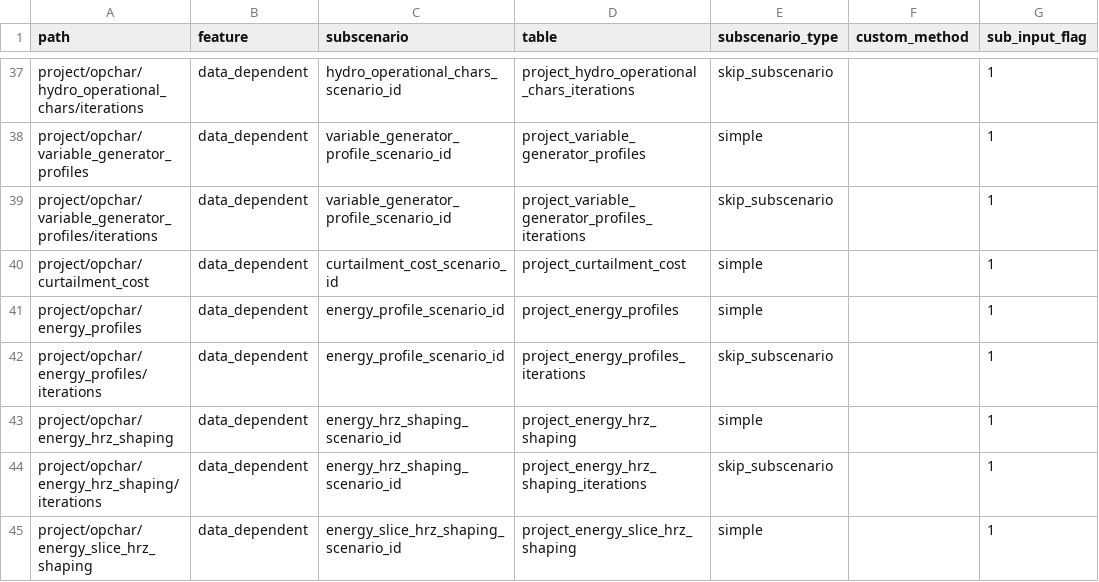
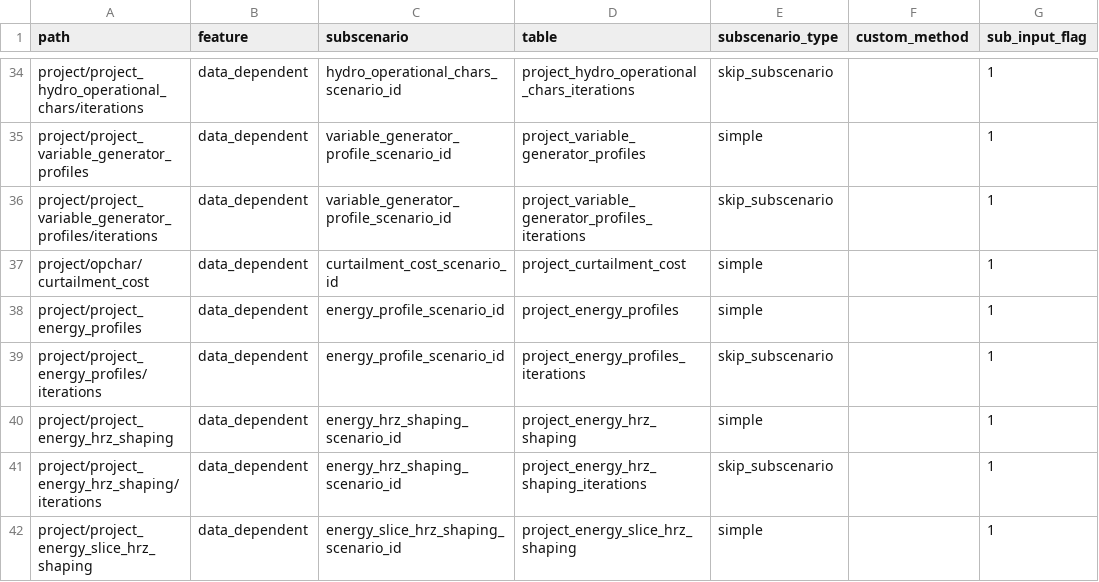
Before and after one commit to alexrob18/gridpath, a CSV file: db/csvs_test_examples/csv_structure.csv, drawn as a sheet; only a part is shown, gaps mark what is left out; addresses are those after the commit; the diff covers the shown part only; the diff names each change by its address in the sheet, - before the commit and + after, or states it on an @@ line.

```diff
--- a/db/csvs_test_examples/csv_structure.csv
+++ b/db/csvs_test_examples/csv_structure.csv
-A34 (path): project/opchar/hydro_operational_chars/iterations
+A34 (path): project/project_hydro_operational_chars/iterations
-A35 (path): project/opchar/variable_generator_profiles
+A35 (path): project/project_variable_generator_profiles
-A36 (path): project/opchar/variable_generator_profiles/iterations
+A36 (path): project/project_variable_generator_profiles/iterations
-A38 (path): project/opchar/energy_profiles
+A38 (path): project/project_energy_profiles
-A39 (path): project/opchar/energy_profiles/iterations
+A39 (path): project/project_energy_profiles/iterations
-A40 (path): project/opchar/energy_hrz_shaping
+A40 (path): project/project_energy_hrz_shaping
-A41 (path): project/opchar/energy_hrz_shaping/iterations
+A41 (path): project/project_energy_hrz_shaping/iterations
-A42 (path): project/opchar/energy_slice_hrz_shaping
+A42 (path): project/project_energy_slice_hrz_shaping
```
Also changed, not shown: 6 added rows, 6 removed rows and 42 edited cells elsewhere in this file.
